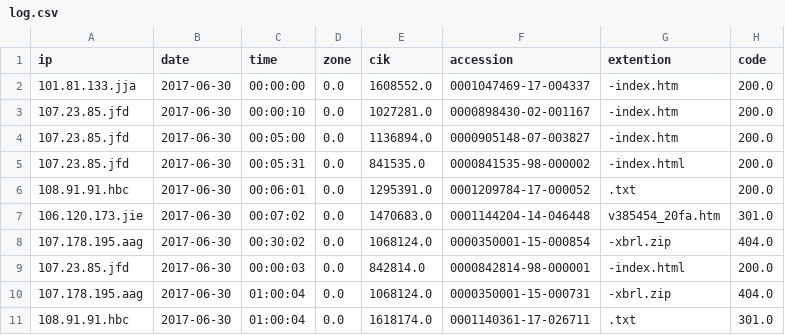
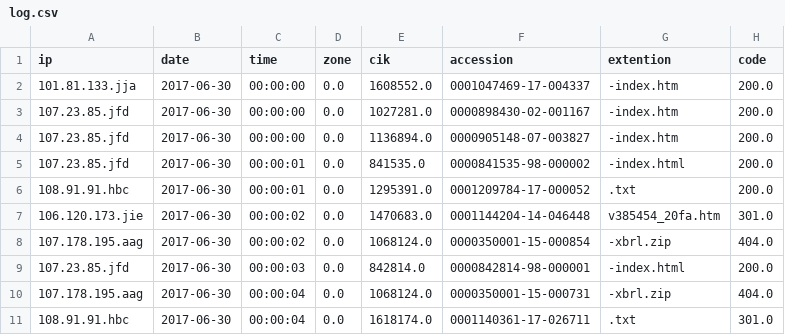
Before and after one commit to Hellofafar/InsightDataChallenge, a CSV file: input/log.csv, drawn as a sheet; only a part is shown; the diff names each change by its address in the sheet, - before the commit and + after, or states it on an @@ line.

```diff
--- a/input/log.csv
+++ b/input/log.csv
-C3 (time): 00:00:10
+C3 (time): 00:00:00
-C4 (time): 00:05:00
+C4 (time): 00:00:00
-C5 (time): 00:05:31
+C5 (time): 00:00:01
-C6 (time): 00:06:01
+C6 (time): 00:00:01
-C7 (time): 00:07:02
+C7 (time): 00:00:02
-C8 (time): 00:30:02
+C8 (time): 00:00:02
-C10:C11 (time): 01:00:04
+C10:C11 (time): 00:00:04
```
Also changed, not shown: 6 other files.
